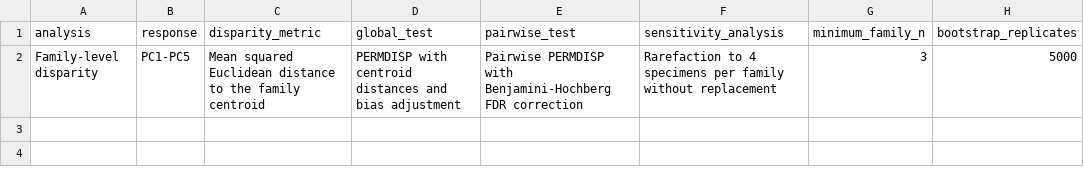
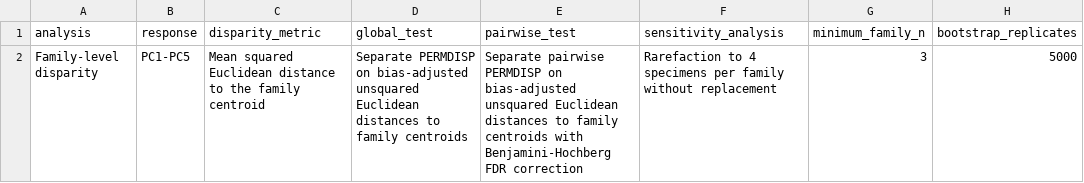
Before and after one commit to heinjenny95/weevil-coxa-trochanter-joint-evolution, a CSV file: data/supplementary_source_data/S01_PCA_and_Morphospace/family_disparity_analysis_scope.csv, drawn as a sheet; only a part is shown; the diff names each change by its address in the sheet, - before the commit and + after, or states it on an @@ line.

Commit message:
Clarify disparity summaries and PERMDISP reporting

```diff
--- a/data/supplementary_source_data/S01_PCA_and_Morphospace/family_disparity_analysis_scope.csv
+++ b/data/supplementary_source_data/S01_PCA_and_Morphospace/family_disparity_analysis_scope.csv
-D2 (global_test): PERMDISP with centroid distances and bias adjustment
+D2 (global_test): Separate PERMDISP on bias-adjusted unsquared Euclidean distances to family centroids
-E2 (pairwise_test): Pairwise PERMDISP with Benjamini-Hochberg…
+E2 (pairwise_test): Separate pairwise PERMDISP on bias-adjusted unsquared Euclidean distances to family centroids with Benjamini-Hochberg…
```
Also changed, not shown: data/supplementary_source_data/_manifest.csv, scripts/code_manifest.csv, 5 other files.
